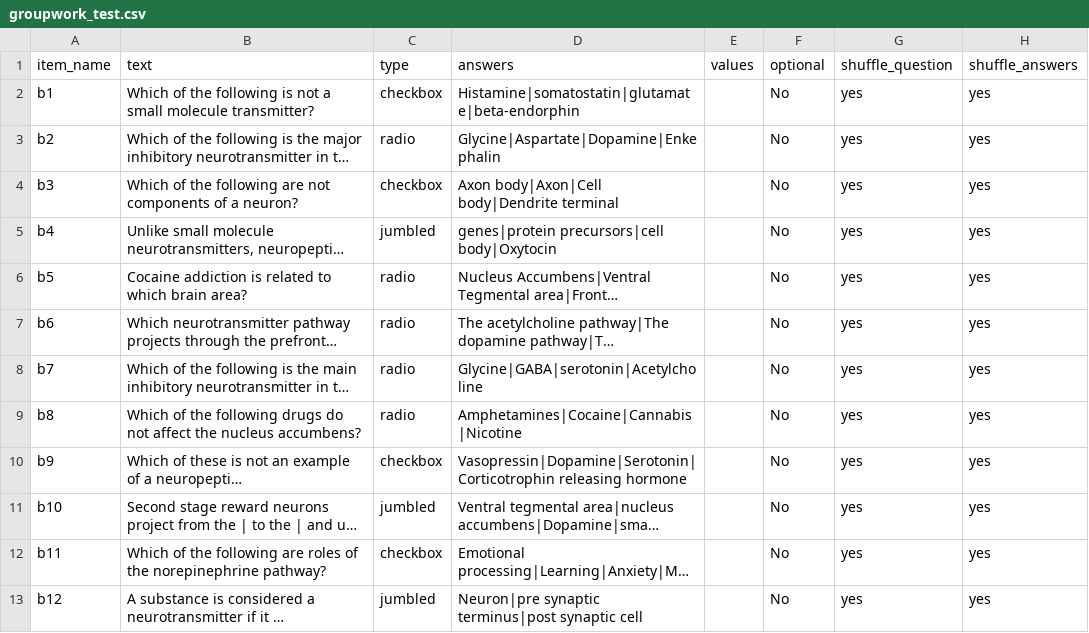
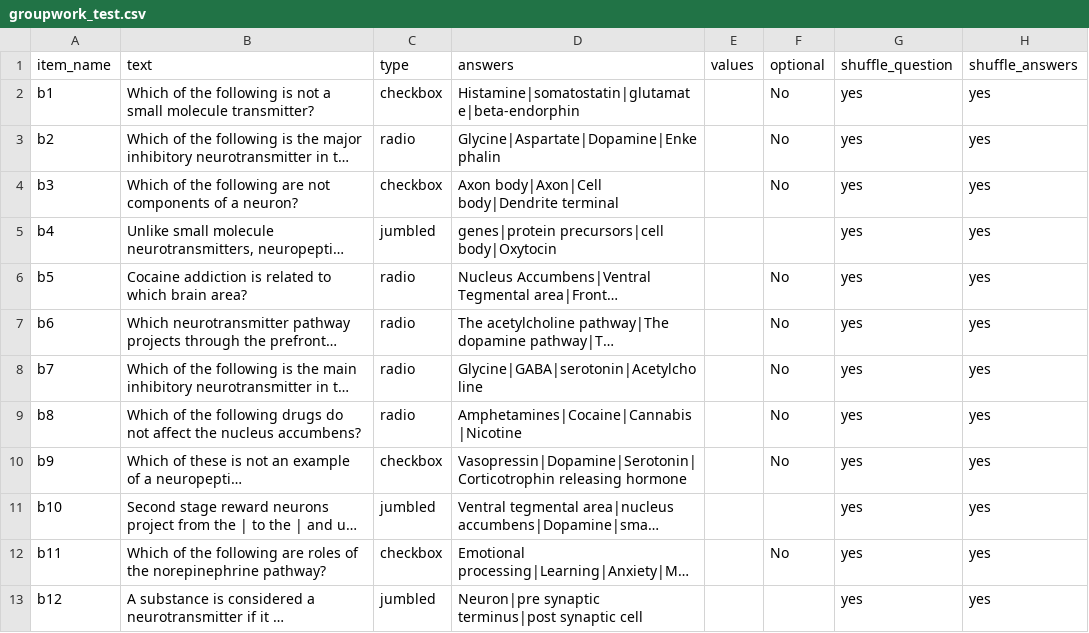
Before and after one commit to biagi-haffey/placement, a CSV file: web/User/Surveys/groupwork_test.csv, drawn as a sheet; long unchanged cells end in …; the diff names each change by its address in the sheet, - before the commit and + after, or states it on an @@ line.

Commit message:
groupwork_test

```diff
--- a/web/User/Surveys/groupwork_test.csv
+++ b/web/User/Surveys/groupwork_test.csv
-F5 (optional): No
+F5 (optional): (empty)
-F11 (optional): No
+F11 (optional): (empty)
-F13 (optional): No
+F13 (optional): (empty)
```
Also changed, not shown: web/User/Surveys/group_a_debrief.csv, web/User/Surveys/group_b_session_1.csv, 22 other files.
